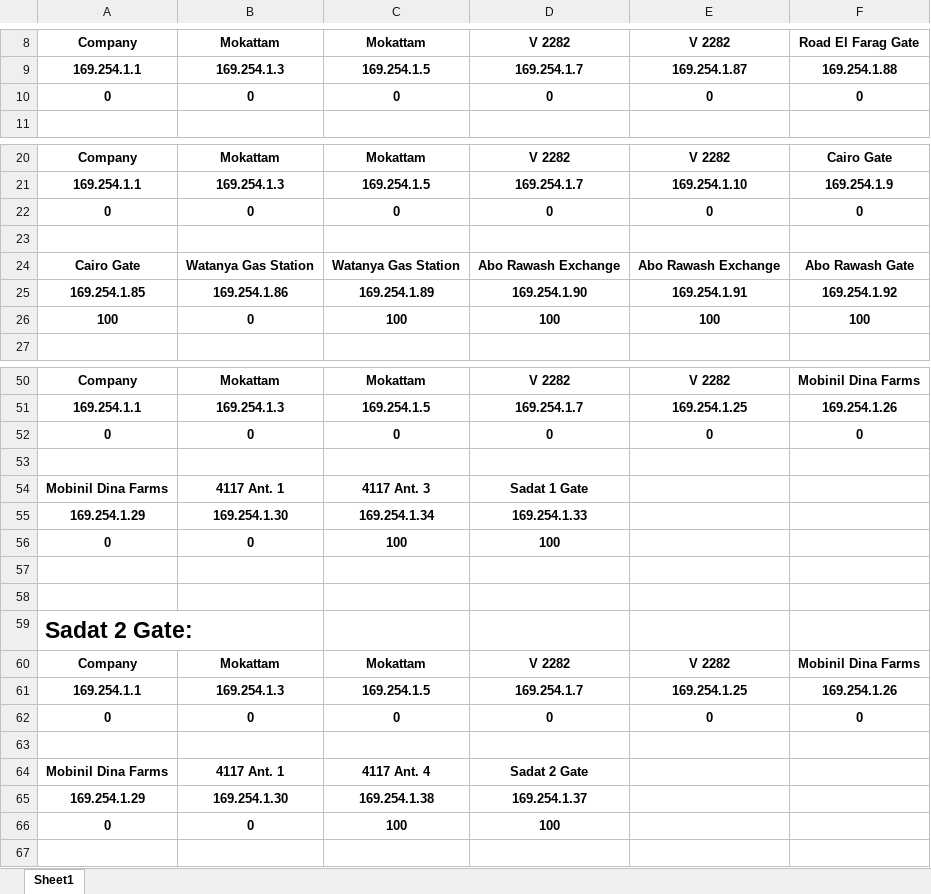
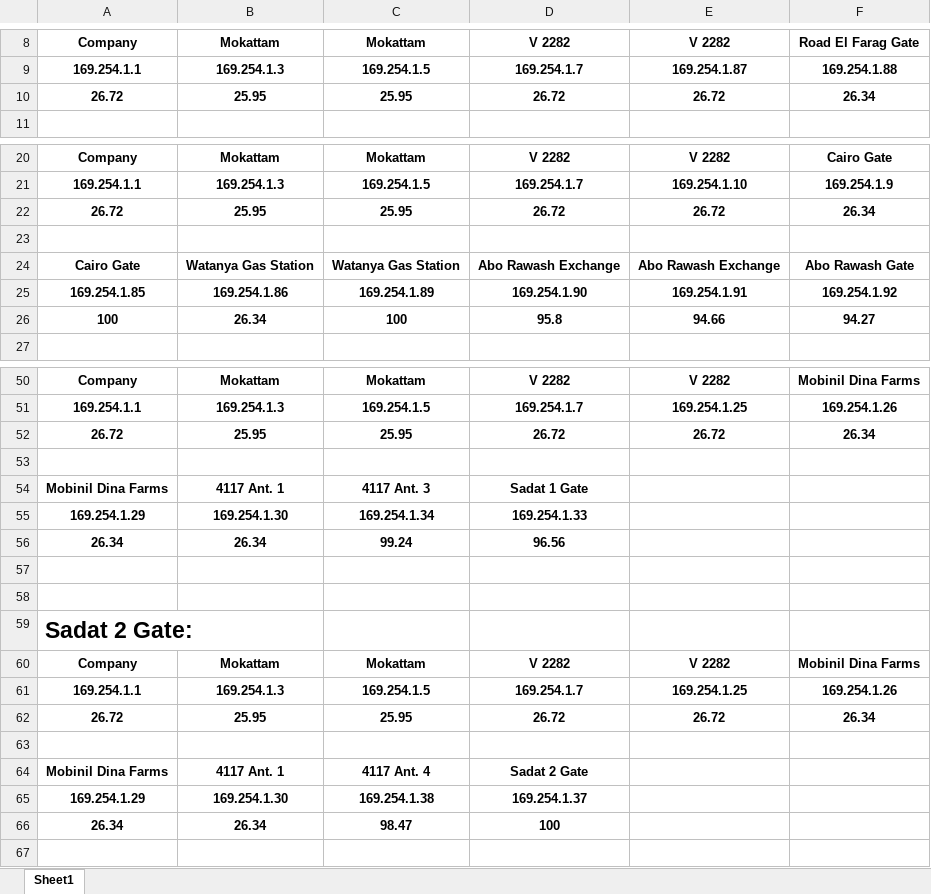
Before and after one commit to BedroomProjects/Pingo, an Excel workbook: WatanyaPingTester/bin/Debug/res/alexColorReport.xlsx, sheet Sheet1, drawn as a sheet; only a part is shown, gaps mark what is left out; values as stored, in another font and other column widths than the file's, no borders; conditional formats not drawn; removed rows and columns are numbered as before the commit, all else as after; the diff covers the shown part only; the diff names each change by its address in the sheet, - before the commit and + after, or states it on an @@ line.

```diff
--- a/WatanyaPingTester/bin/Debug/res/alexColorReport.xlsx (sheet Sheet1)
+++ b/WatanyaPingTester/bin/Debug/res/alexColorReport.xlsx (sheet Sheet1)
-row 10: 0 | 0 | 0 | 0 | 0 | 0
+row 10: 26.72 | 25.95 | 25.95 | 26.72 | 26.72 | 26.34
-row 22: 0 | 0 | 0 | 0 | 0 | 0
+row 22: 26.72 | 25.95 | 25.95 | 26.72 | 26.72 | 26.34
-B26: 0
+B26: 26.34
-D26: 100
+D26: 95.8
-E26: 100
+E26: 94.66
-F26: 100
+F26: 94.27
-row 52: 0 | 0 | 0 | 0 | 0 | 0
+row 52: 26.72 | 25.95 | 25.95 | 26.72 | 26.72 | 26.34
-row 56: 0 | 0 | 100 | 100
+row 56: 26.34 | 26.34 | 99.24 | 96.56
-row 62: 0 | 0 | 0 | 0 | 0 | 0
+row 62: 26.72 | 25.95 | 25.95 | 26.72 | 26.72 | 26.34
-row 66: 0 | 0 | 100 | 100
+row 66: 26.34 | 26.34 | 98.47 | 100
```
Also changed, not shown: 11 added rows, 11 removed rows and 1 edited cell elsewhere in this sheet, 7 other files.
